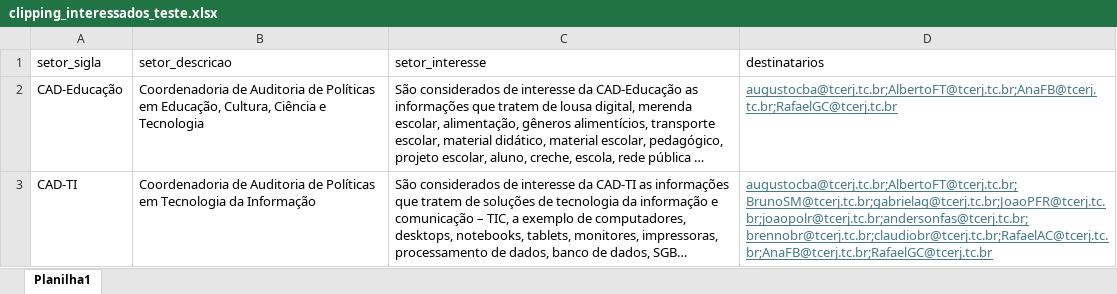
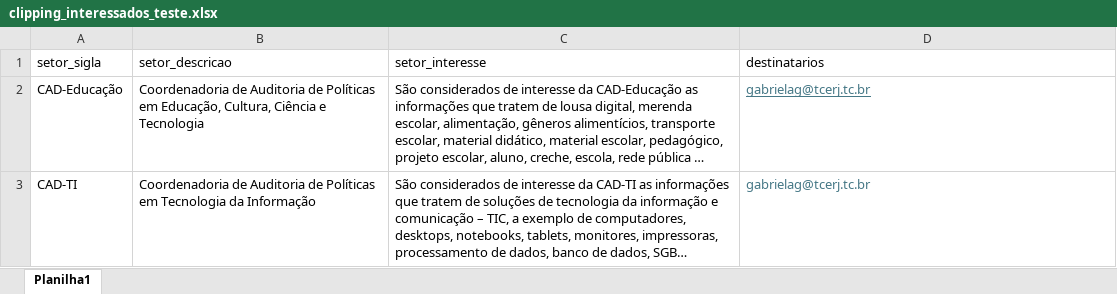
Before and after one commit to Gabriel-gag/Clipping_diario, an Excel workbook: clipping_interessados_teste.xlsx, sheet Planilha1, drawn as a sheet; long unchanged cells end in …; values as stored, in another font and other column widths than the file's, no borders; the diff names each change by its address in the sheet, - before the commit and + after, or states it on an @@ line.

Commit message:
update planilha

```diff
--- a/clipping_interessados_teste.xlsx (sheet Planilha1)
+++ b/clipping_interessados_teste.xlsx (sheet Planilha1)
-D2 (destinatarios): augustocba@tcerj.tc.br;AlbertoFT@tcerj.tc.br;AnaFB@tcerj.tc.br;RafaelGC@tcerj.tc.br
+D2 (destinatarios): gabrielag@tcerj.tc.br
-D3 (destinatarios): augustocba@tcerj.tc.br;AlbertoFT@tcerj.tc.br;BrunoSM@tcerj.tc.br;gabrielag@tcerj.tc.br;JoaoPFR@tcerj.tc.br;joaopolr@tcerj.tc.br;andersonfas@tcerj.tc.br;brennobr@tcerj.tc.br;claudiobr@tcerj.tc.br;RafaelAC@tcerj.tc.br;AnaFB@tcerj.tc.br;RafaelGC@tcerj.tc.br
+D3 (destinatarios): gabrielag@tcerj.tc.br
-D3 underline: on
+D3 underline: off
```
